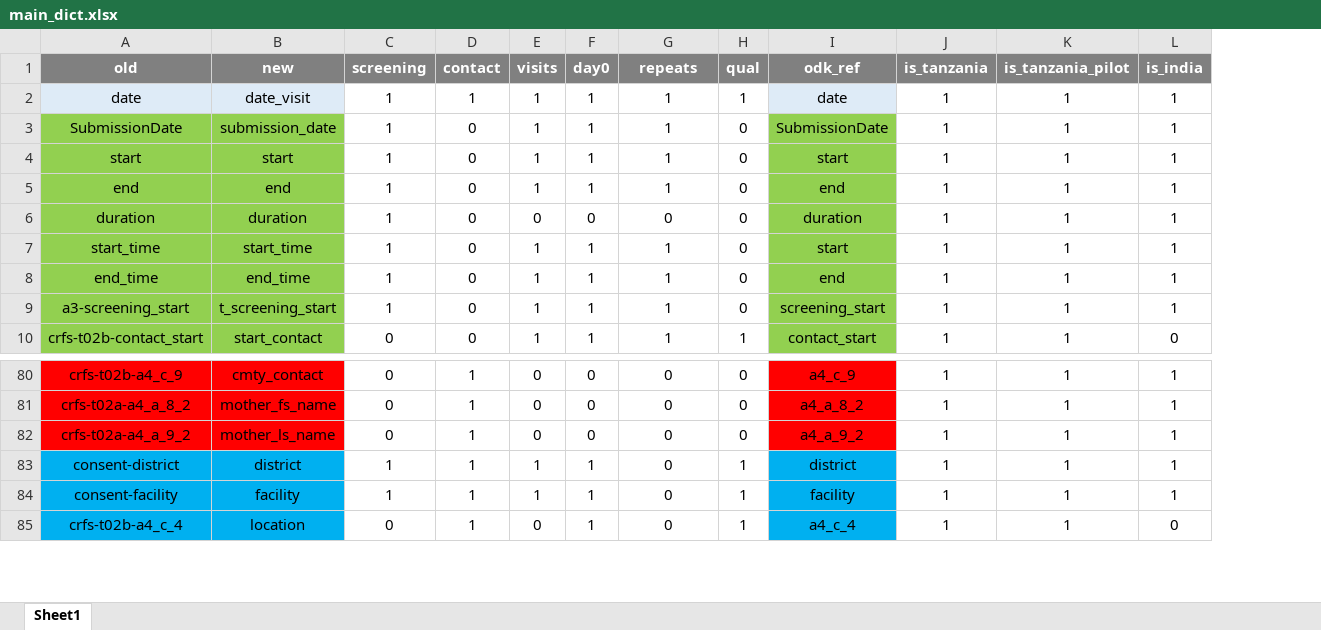
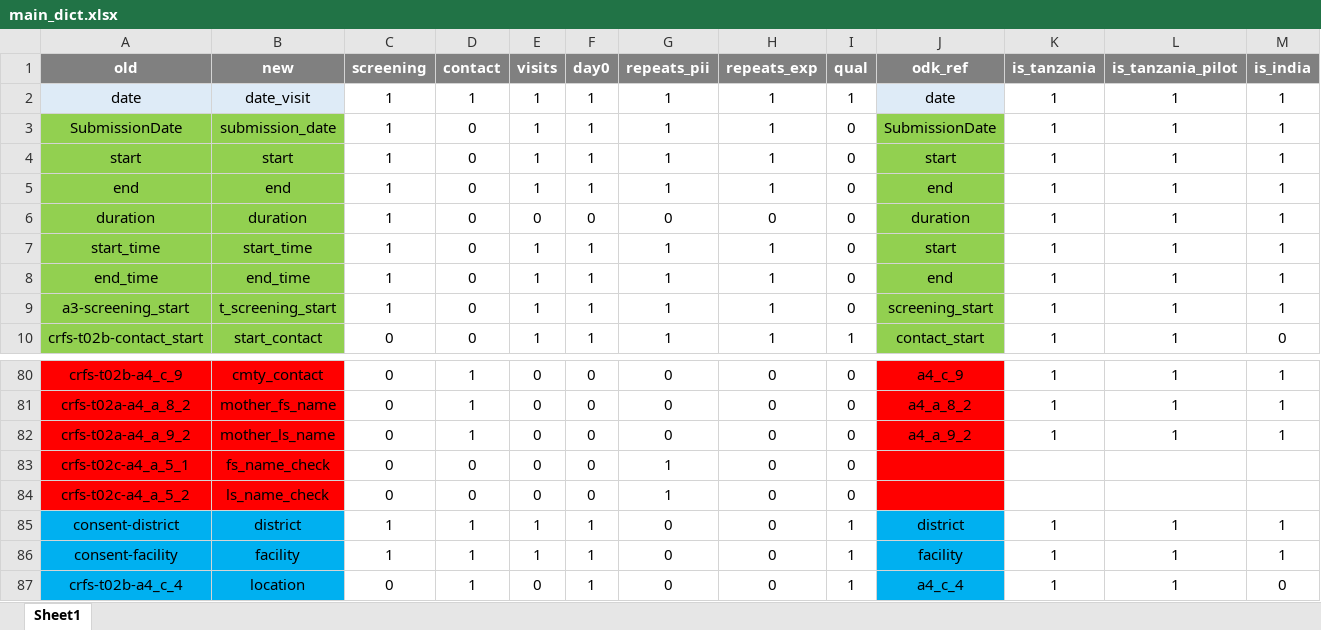
Before and after one commit to SwissTPH/timci, an Excel workbook: inst/extdata/main_dict.xlsx, sheet Sheet1, drawn as a sheet; only a part is shown, gaps mark what is left out; values as stored, in another font and other column widths than the file's, no borders; conditional formats not drawn; rows hold the shown columns only; the diff names each change by its address in the sheet, - before the commit and + after, or states it on an @@ line.

```diff
--- a/inst/extdata/main_dict.xlsx (sheet Sheet1)
+++ b/inst/extdata/main_dict.xlsx (sheet Sheet1)
+column H (repeats_exp), rows 2-10: 1 | 1 | 1 | 1 | 0 | 1 | 1 | 1 | 1; rows 80-82: all 0; rows 85-87: all 0
-G1: repeats
+G1: repeats_pii
+row 83: crfs-t02c-a4_a_5_1 | fs_name_check | 0 | 0 | 0 | 0 | 1 | 0 | 0
+row 84: crfs-t02c-a4_a_5_2 | ls_name_check | 0 | 0 | 0 | 0 | 1 | 0 | 0
```
Also changed, not shown: 2 other files.
